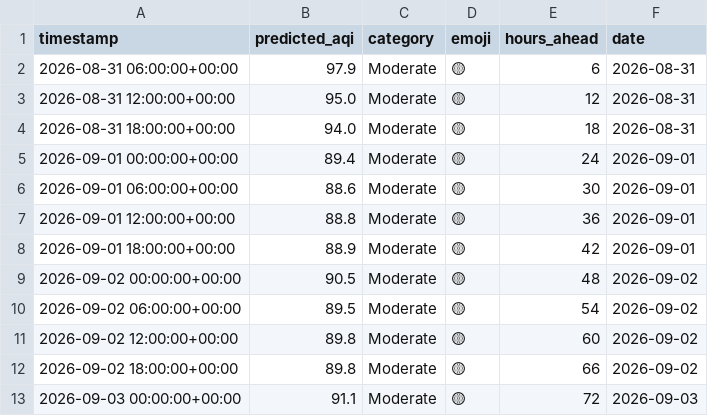
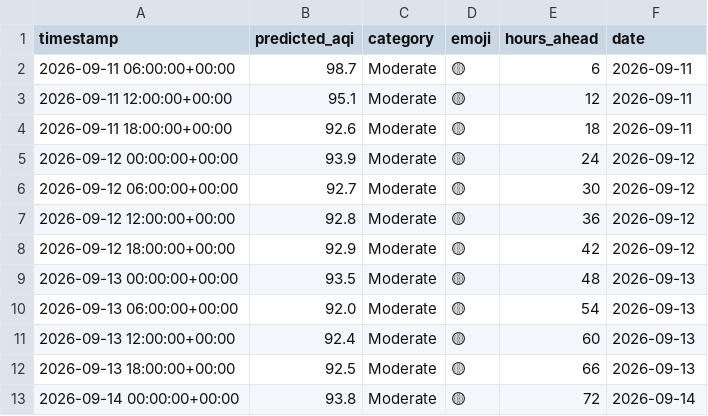
Before and after one commit to Huzaifaali1020/aqi_project, a CSV file: data/latest_predictions.csv, drawn as a sheet.

```diff
--- a/data/latest_predictions.csv
+++ b/data/latest_predictions.csv
@@ -1,13 +1,13 @@
 timestamp,predicted_aqi,category,emoji,hours_ahead,date
-2026-08-31 06:00:00+00:00,97.9,Moderate,🟡,6,2026-08-31
-2026-08-31 12:00:00+00:00,95.0,Moderate,🟡,12,2026-08-31
-2026-08-31 18:00:00+00:00,94.0,Moderate,🟡,18,2026-08-31
-2026-09-01 00:00:00+00:00,89.4,Moderate,🟡,24,2026-09-01
-2026-09-01 06:00:00+00:00,88.6,Moderate,🟡,30,2026-09-01
-2026-09-01 12:00:00+00:00,88.8,Moderate,🟡,36,2026-09-01
-2026-09-01 18:00:00+00:00,88.9,Moderate,🟡,42,2026-09-01
-2026-09-02 00:00:00+00:00,90.5,Moderate,🟡,48,2026-09-02
-2026-09-02 06:00:00+00:00,89.5,Moderate,🟡,54,2026-09-02
-2026-09-02 12:00:00+00:00,89.8,Moderate,🟡,60,2026-09-02
-2026-09-02 18:00:00+00:00,89.8,Moderate,🟡,66,2026-09-02
-2026-09-03 00:00:00+00:00,91.1,Moderate,🟡,72,2026-09-03
+2026-09-11 06:00:00+00:00,98.7,Moderate,🟡,6,2026-09-11
+2026-09-11 12:00:00+00:00,95.1,Moderate,🟡,12,2026-09-11
+2026-09-11 18:00:00+00:00,92.6,Moderate,🟡,18,2026-09-11
+2026-09-12 00:00:00+00:00,93.9,Moderate,🟡,24,2026-09-12
+2026-09-12 06:00:00+00:00,92.7,Moderate,🟡,30,2026-09-12
+2026-09-12 12:00:00+00:00,92.8,Moderate,🟡,36,2026-09-12
+2026-09-12 18:00:00+00:00,92.9,Moderate,🟡,42,2026-09-12
+2026-09-13 00:00:00+00:00,93.5,Moderate,🟡,48,2026-09-13
+2026-09-13 06:00:00+00:00,92.0,Moderate,🟡,54,2026-09-13
+2026-09-13 12:00:00+00:00,92.4,Moderate,🟡,60,2026-09-13
+2026-09-13 18:00:00+00:00,92.5,Moderate,🟡,66,2026-09-13
+2026-09-14 00:00:00+00:00,93.8,Moderate,🟡,72,2026-09-14
```
Also changed, not shown: data/daily_summary.csv.
